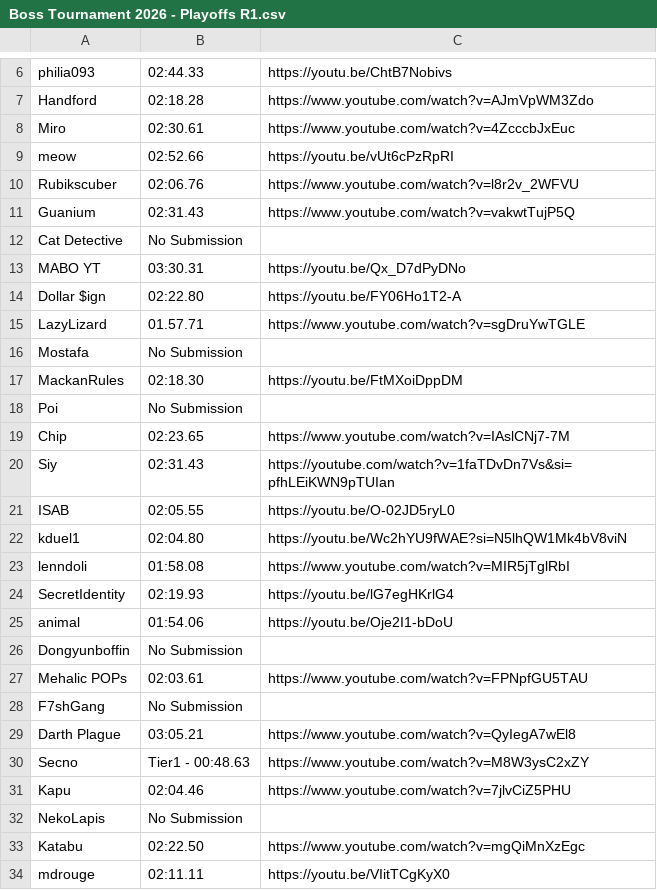
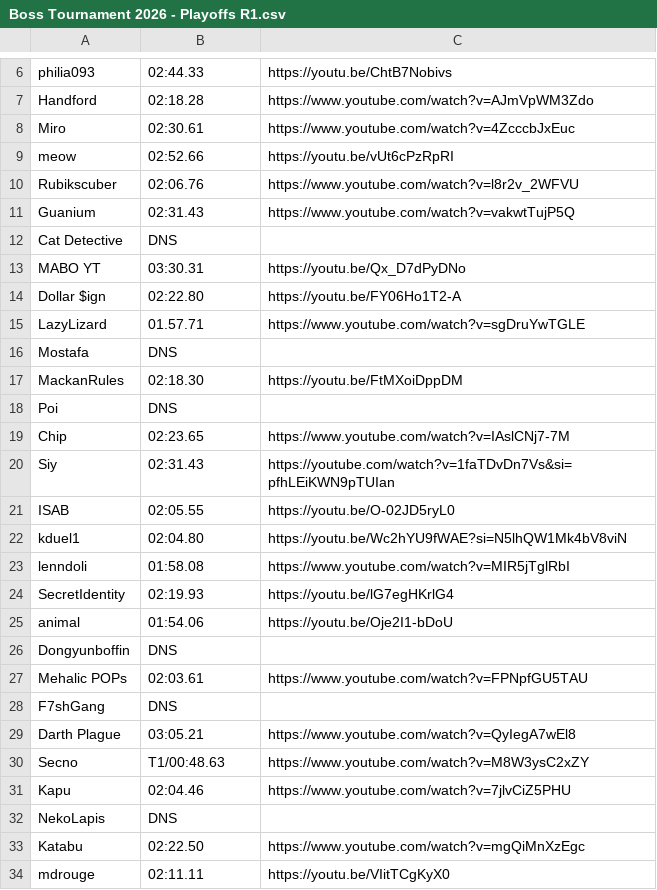
Before and after one commit to Olinequ/Olinequ.github.io, a CSV file: Tournament_2/Boss Tournament 2026 - Playoffs R1.csv, drawn as a sheet; only a part is shown, gaps mark what is left out.

```diff
--- a/Tournament_2/Boss Tournament 2026 - Playoffs R1.csv
+++ b/Tournament_2/Boss Tournament 2026 - Playoffs R1.csv
@@ -11,3 +11,3 @@ Rubikscuber,02:06.76,https://www.youtube.com/watch?v=l8r2v_2WFVU
 Guanium,02:31.43,https://www.youtube.com/watch?v=vakwtTujP5Q
-Cat Detective,No Submission,
+Cat Detective,DNS,
 MABO YT,03:30.31,https://youtu.be/Qx_D7dPyDNo
@@ -15,5 +15,5 @@ Dollar $ign,02:22.80,https://youtu.be/FY06Ho1T2-A
 LazyLizard,01.57.71,https://www.youtube.com/watch?v=sgDruYwTGLE
-Mostafa,No Submission,
+Mostafa,DNS,
 MackanRules,02:18.30,https://youtu.be/FtMXoiDppDM
-Poi,No Submission,
+Poi,DNS,
 Chip,02:23.65,https://www.youtube.com/watch?v=IAslCNj7-7M
@@ -25,9 +25,9 @@ SecretIdentity,02:19.93,https://youtu.be/lG7egHKrlG4
 animal,01:54.06,https://youtu.be/Oje2I1-bDoU
-Dongyunboffin,No Submission,
+Dongyunboffin,DNS,
 Mehalic POPs,02:03.61,https://www.youtube.com/watch?v=FPNpfGU5TAU
-F7shGang,No Submission,
+F7shGang,DNS,
 Darth Plague,03:05.21,https://www.youtube.com/watch?v=QyIegA7wEl8
-Secno,Tier1 - 00:48.63,https://www.youtube.com/watch?v=M8W3ysC2xZY
+Secno,T1/00:48.63,https://www.youtube.com/watch?v=M8W3ysC2xZY
 Kapu,02:04.46,https://www.youtube.com/watch?v=7jlvCiZ5PHU
-NekoLapis,No Submission,
+NekoLapis,DNS,
 Katabu,02:22.50,https://www.youtube.com/watch?v=mgQiMnXzEgc
```
Also changed, not shown: Tournament_2/Boss Tournament 2026 - Playoffs R2.csv, 2 other files.
